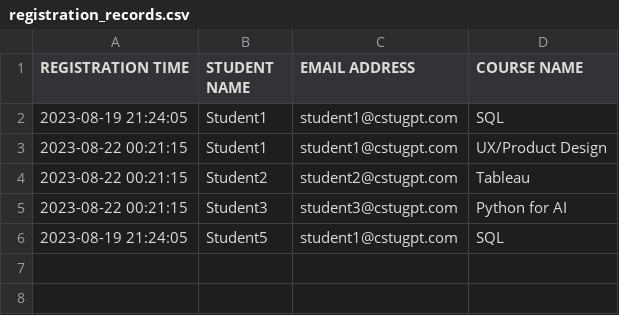
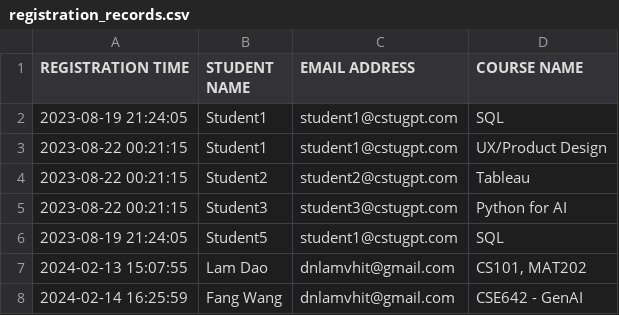
Before and after one commit to dnlamvhit/CSTU-ChatBot, a CSV file: registration_records.csv, drawn as a sheet; the diff names each change by its address in the sheet, - before the commit and + after, or states it on an @@ line.

```diff
--- a/registration_records.csv
+++ b/registration_records.csv
+row 7: 2024-02-13 15:07:55 | Lam Dao | dnlamvhit@gmail.com | CS101, MAT202
+row 8: 2024-02-14 16:25:59 | Fang Wang | dnlamvhit@gmail.com | CSE642 - GenAI
```
Also changed, not shown: 4 other files.
